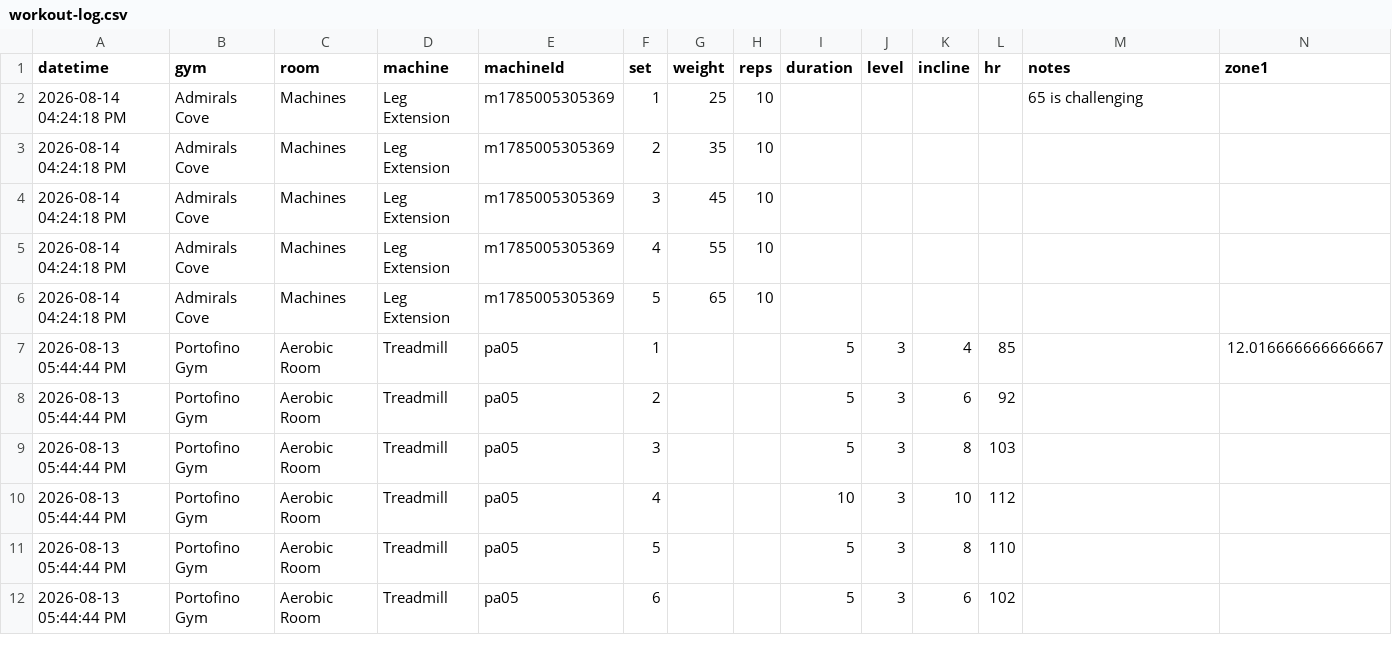
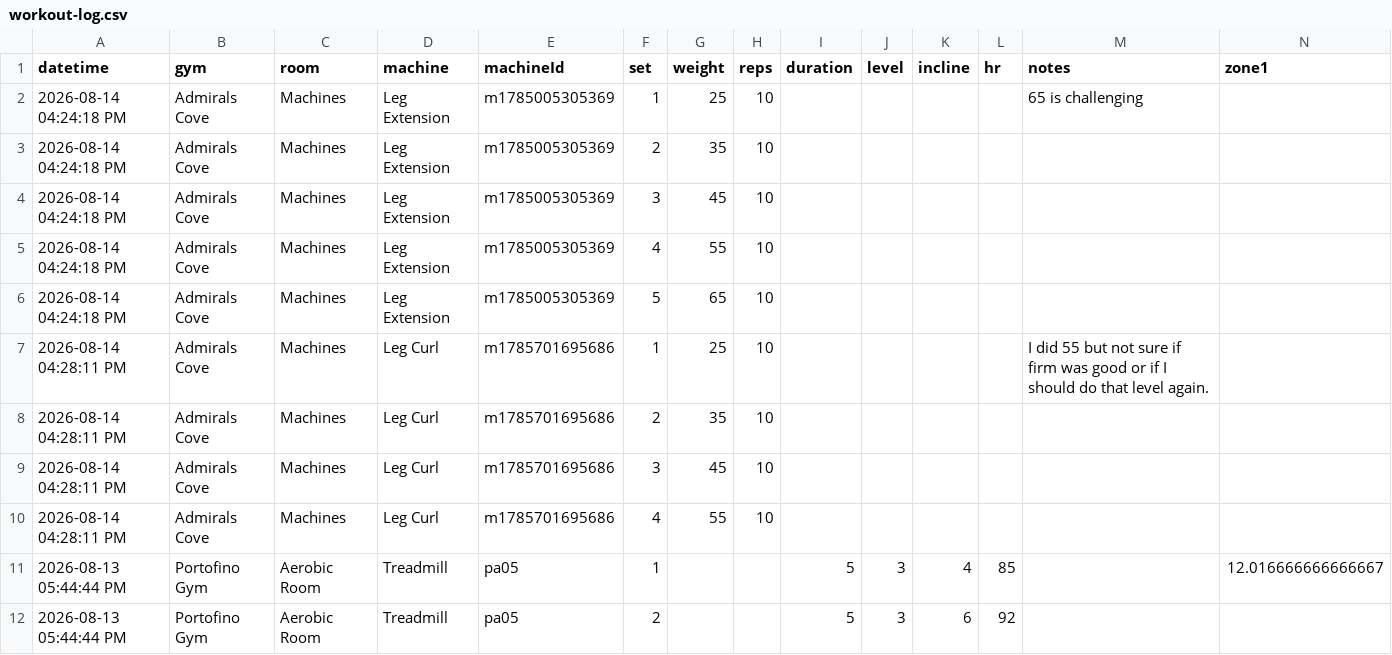
Before and after one commit to chromacole/logtrim, a CSV file: workout-log.csv, drawn as a sheet; only a part is shown; the shorter side is filled out with more unchanged rows; rows hold the shown columns only; the diff names each change by its address in the sheet, - before the commit and + after, or states it on an @@ line.

Commit message:
Update workout log CSV

```diff
--- a/workout-log.csv
+++ b/workout-log.csv
+row 7: 2026-08-14 04:28:11 PM | Admirals Cove | Machines | Leg Curl | m1785701695686 | 1 | 25 | 10 |  |  |  |  | I did 55 but not sure if firm was good or if I should do that level again.
+row 8: 2026-08-14 04:28:11 PM | Admirals Cove | Machines | Leg Curl | m1785701695686 | 2 | 35 | 10
+row 9: 2026-08-14 04:28:11 PM | Admirals Cove | Machines | Leg Curl | m1785701695686 | 3 | 45 | 10
+row 10: 2026-08-14 04:28:11 PM | Admirals Cove | Machines | Leg Curl | m1785701695686 | 4 | 55 | 10
```
